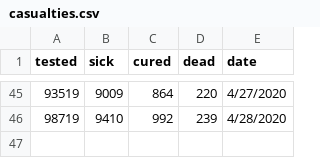
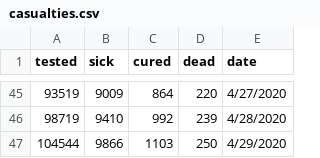
Before and after one commit to disertus/dash_covid_visualization, a CSV file: casualties.csv, drawn as a sheet; only a part is shown, gaps mark what is left out; the diff names each change by its address in the sheet, - before the commit and + after, or states it on an @@ line.

Commit message:
Update casualties.csv

```diff
--- a/casualties.csv
+++ b/casualties.csv
+row 47: 104544 | 9866 | 1103 | 250 | 4/29/2020
```
